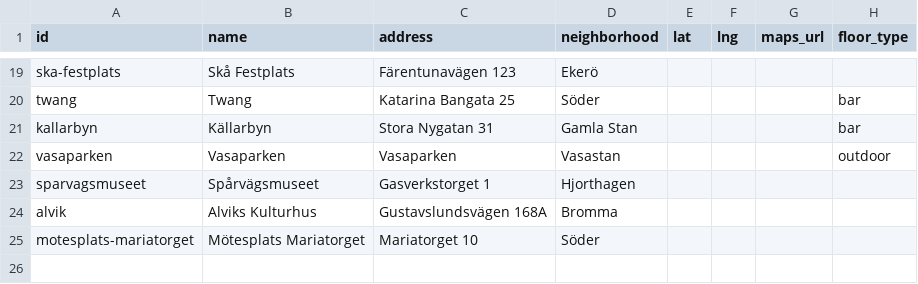
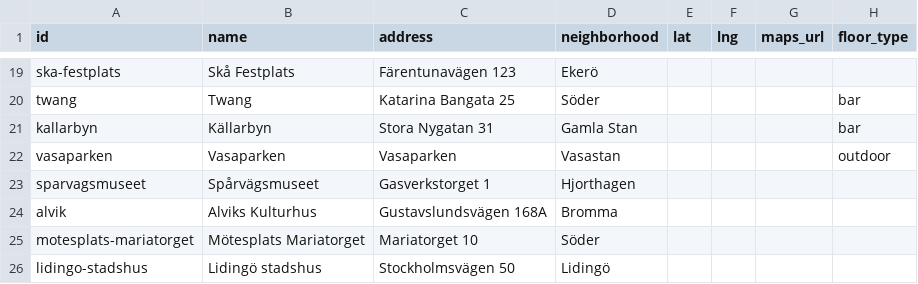
Before and after one commit to ranveeraggarwal/swsthlm, a CSV file: data/venues.csv, drawn as a sheet; only a part is shown, gaps mark what is left out.

```diff
--- a/data/venues.csv
+++ b/data/venues.csv
@@ -25 +25,2 @@ alvik,Alviks Kulturhus,Gustavslundsvägen 168A,Bromma,,,,
 motesplats-mariatorget,Mötesplats Mariatorget,Mariatorget 10,Söder,,,,
+lidingo-stadshus,Lidingö stadshus,Stockholmsvägen 50,Lidingö,,,,
```
Also changed, not shown: data/oneoffs.csv.
